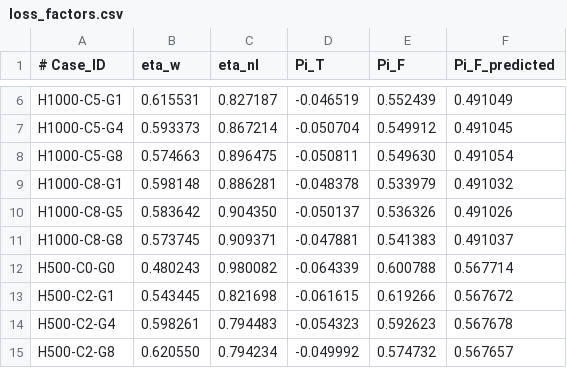
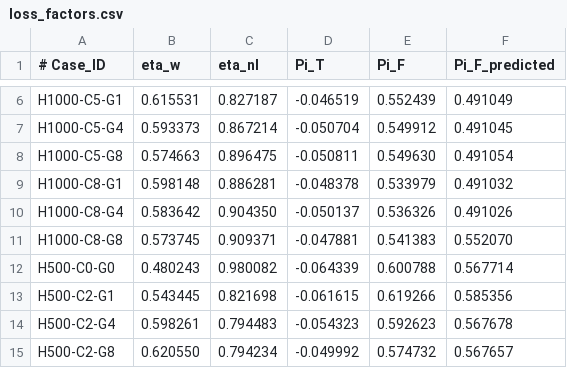
Before and after one commit to petebachant/LES_CNBL_analysis, a CSV file: loss_factors.csv, drawn as a sheet; only a part is shown, gaps mark what is left out; the diff covers the shown part only.

Commit message:
Predict farm-scale losses using shear stress files

```diff
--- a/loss_factors.csv
+++ b/loss_factors.csv
@@ -9,6 +9,6 @@ H1000-C5-G8,0.574663,0.896475,-0.050811,0.549630,0.491054
 H1000-C8-G1,0.598148,0.886281,-0.048378,0.533979,0.491032
-H1000-C8-G5,0.583642,0.904350,-0.050137,0.536326,0.491026
-H1000-C8-G8,0.573745,0.909371,-0.047881,0.541383,0.491037
+H1000-C8-G4,0.583642,0.904350,-0.050137,0.536326,0.491026
+H1000-C8-G8,0.573745,0.909371,-0.047881,0.541383,0.552070
 H500-C0-G0,0.480243,0.980082,-0.064339,0.600788,0.567714
-H500-C2-G1,0.543445,0.821698,-0.061615,0.619266,0.567672
+H500-C2-G1,0.543445,0.821698,-0.061615,0.619266,0.585356
 H500-C2-G4,0.598261,0.794483,-0.054323,0.592623,0.567678
```
Also changed, not shown: 21 added rows and 2 edited cells elsewhere in this file, LES_data.csv, 9 other files.
